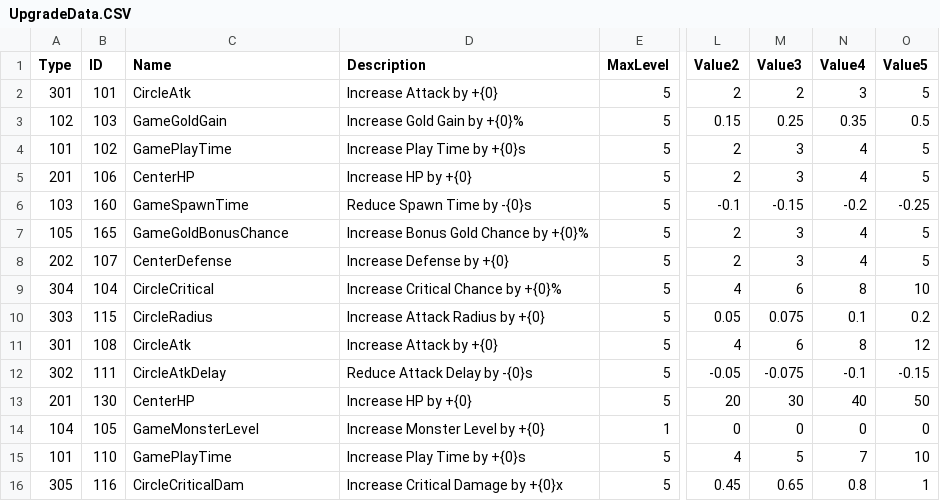
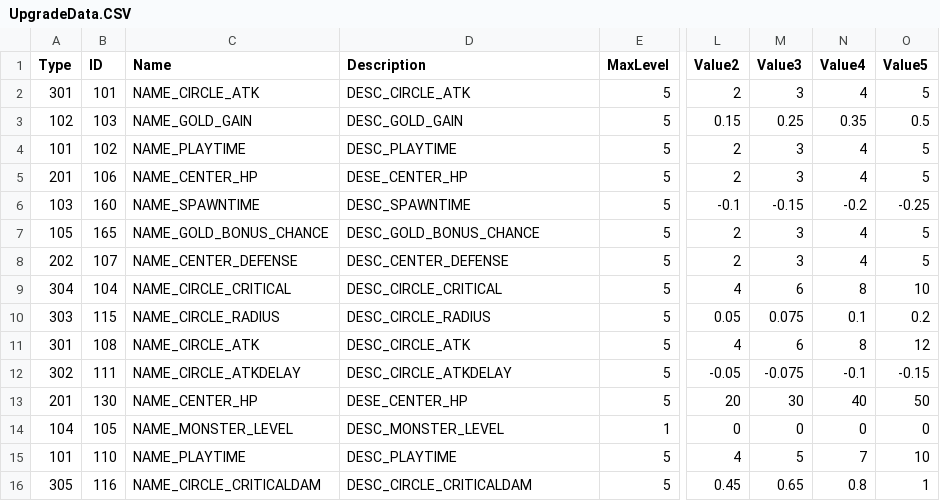
Before and after one commit to noey-uyg/DragDefense, a CSV file: Assets/Resources/CSV/UpgradeData.CSV, drawn as a sheet; only a part is shown, gaps mark what is left out; the diff covers the shown part only; the diff names each change by its address in the sheet, - before the commit and + after, or states it on an @@ line.

```diff
--- a/Assets/Resources/CSV/UpgradeData.CSV
+++ b/Assets/Resources/CSV/UpgradeData.CSV
-C2 (Name): CircleAtk
+C2 (Name): NAME_CIRCLE_ATK
-D2 (Description): Increase Attack by +{0}
+D2 (Description): DESC_CIRCLE_ATK
-M2 (Value3): 2
+M2 (Value3): 3
-N2 (Value4): 3
+N2 (Value4): 4
-C3 (Name): GameGoldGain
+C3 (Name): NAME_GOLD_GAIN
-D3 (Description): Increase Gold Gain by +{0}%
+D3 (Description): DESC_GOLD_GAIN
-C4 (Name): GamePlayTime
+C4 (Name): NAME_PLAYTIME
-D4 (Description): Increase Play Time by +{0}s
+D4 (Description): DESC_PLAYTIME
-C5 (Name): CenterHP
+C5 (Name): NAME_CENTER_HP
-D5 (Description): Increase HP by +{0}
+D5 (Description): DESE_CENTER_HP
-C6 (Name): GameSpawnTime
+C6 (Name): NAME_SPAWNTIME
-D6 (Description): Reduce Spawn Time by -{0}s
+D6 (Description): DESC_SPAWNTIME
-C7 (Name): GameGoldBonusChance
+C7 (Name): NAME_GOLD_BONUS_CHANCE
-D7 (Description): Increase Bonus Gold Chance by +{0}%
+D7 (Description): DESC_GOLD_BONUS_CHANCE
-C8 (Name): CenterDefense
+C8 (Name): NAME_CENTER_DEFENSE
-D8 (Description): Increase Defense by +{0}
+D8 (Description): DESC_CENTER_DEFENSE
-C9 (Name): CircleCritical
+C9 (Name): NAME_CIRCLE_CRITICAL
-D9 (Description): Increase Critical Chance by +{0}%
+D9 (Description): DESC_CIRCLE_CRITICAL
-C10 (Name): CircleRadius
+C10 (Name): NAME_CIRCLE_RADIUS
-D10 (Description): Increase Attack Radius by +{0}
+D10 (Description): DESC_CIRCLE_RADIUS
-C11 (Name): CircleAtk
+C11 (Name): NAME_CIRCLE_ATK
-D11 (Description): Increase Attack by +{0}
+D11 (Description): DESC_CIRCLE_ATK
-C12 (Name): CircleAtkDelay
+C12 (Name): NAME_CIRCLE_ATKDELAY
-D12 (Description): Reduce Attack Delay by -{0}s
+D12 (Description): DESC_CIRCLE_ATKDELAY
-C13 (Name): CenterHP
+C13 (Name): NAME_CENTER_HP
-D13 (Description): Increase HP by +{0}
+D13 (Description): DESE_CENTER_HP
-C14 (Name): GameMonsterLevel
+C14 (Name): NAME_MONSTER_LEVEL
-D14 (Description): Increase Monster Level by +{0}
+D14 (Description): DESC_MONSTER_LEVEL
-C15 (Name): GamePlayTime
+C15 (Name): NAME_PLAYTIME
-D15 (Description): Increase Play Time by +{0}s
+D15 (Description): DESC_PLAYTIME
-C16 (Name): CircleCriticalDam
+C16 (Name): NAME_CIRCLE_CRITICALDAM
-D16 (Description): Increase Critical Damage by +{0}x
+D16 (Description): DESC_CIRCLE_CRITICALDAM
```
Also changed, not shown: 120 edited cells elsewhere in this file, Assets/Resources/CSV/LocalizationData.CSV, 22 other files.
